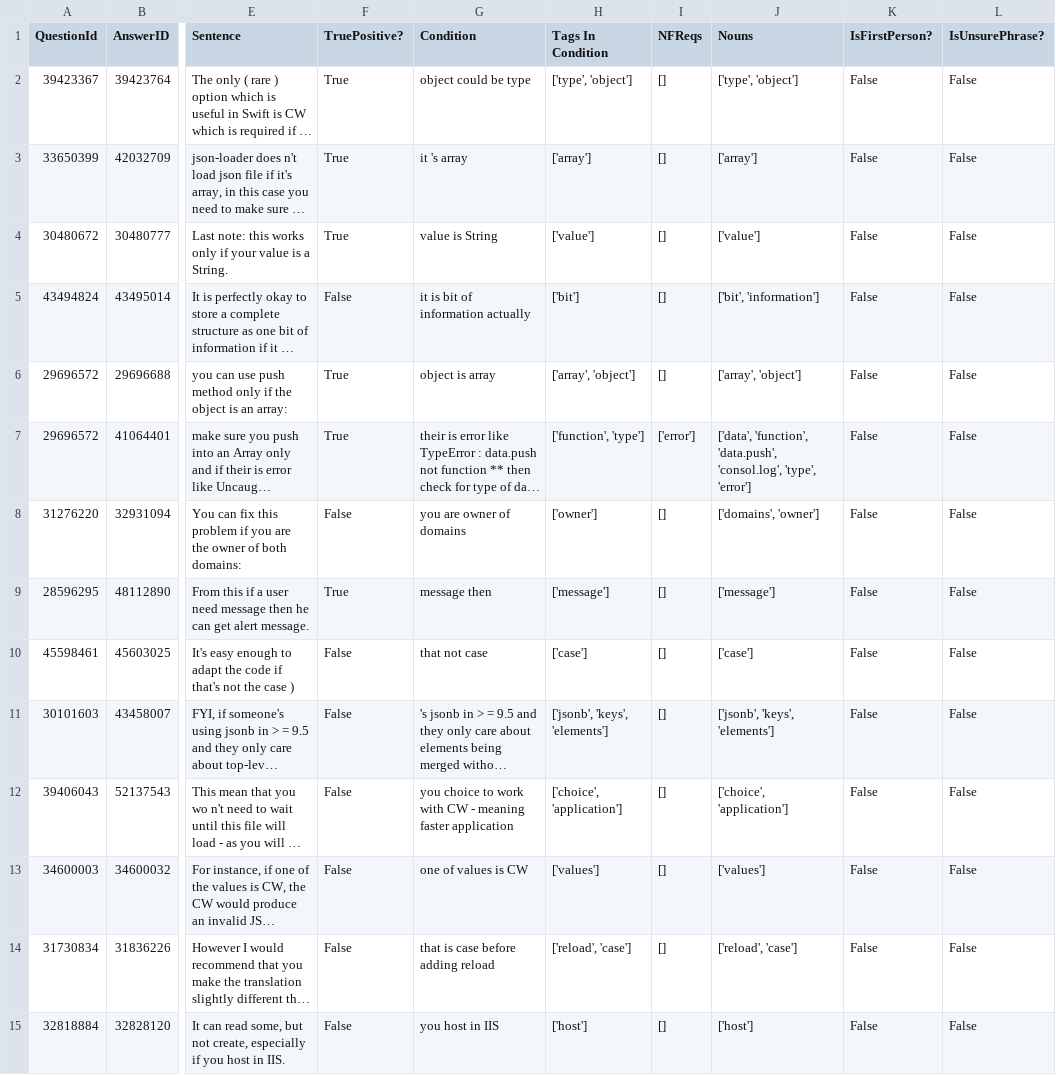
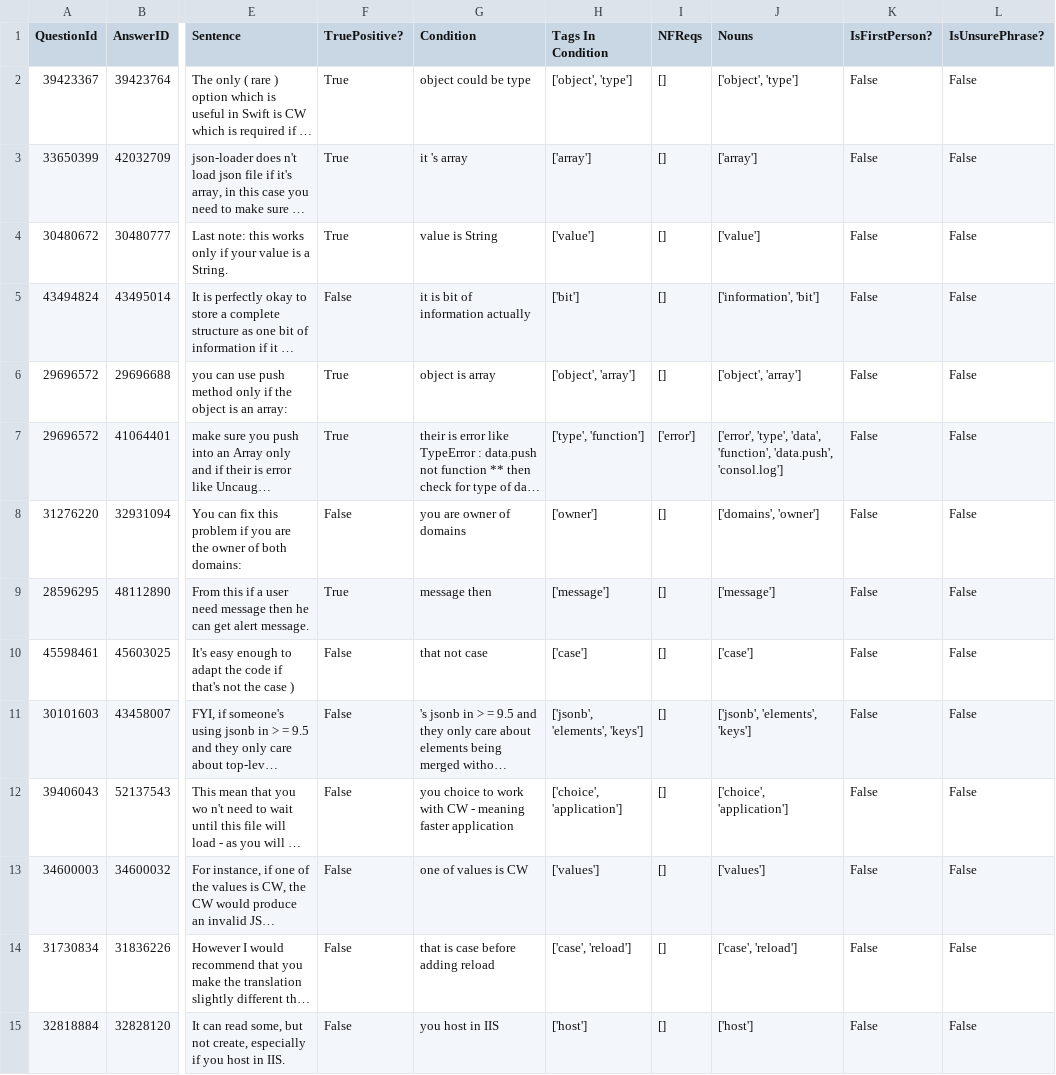
Before and after one commit to ualberta-smr/StackOverflowNavCues, a CSV file: benchmark/results/H1_H2_2.csv, drawn as a sheet; only a part is shown, gaps mark what is left out; long unchanged cells end in …; the diff covers the shown part only; the diff names each change by its address in the sheet, - before the commit and + after, or states it on an @@ line.

```diff
--- a/benchmark/results/H1_H2_2.csv
+++ b/benchmark/results/H1_H2_2.csv
-H2 (Tags In Condition): ['type', 'object']
+H2 (Tags In Condition): ['object', 'type']
-J2 (Nouns): ['type', 'object']
+J2 (Nouns): ['object', 'type']
-J5 (Nouns): ['bit', 'information']
+J5 (Nouns): ['information', 'bit']
-H6 (Tags In Condition): ['array', 'object']
+H6 (Tags In Condition): ['object', 'array']
-J6 (Nouns): ['array', 'object']
+J6 (Nouns): ['object', 'array']
-H7 (Tags In Condition): ['function', 'type']
+H7 (Tags In Condition): ['type', 'function']
-J7 (Nouns): ['data', 'function', 'data.push', 'consol.log', 'type', 'error']
+J7 (Nouns): ['error', 'type', 'data', 'function', 'data.push', 'consol.log']
-H11 (Tags In Condition): ['jsonb', 'keys', 'elements']
+H11 (Tags In Condition): ['jsonb', 'elements', 'keys']
-J11 (Nouns): ['jsonb', 'keys', 'elements']
+J11 (Nouns): ['jsonb', 'elements', 'keys']
-H14 (Tags In Condition): ['reload', 'case']
+H14 (Tags In Condition): ['case', 'reload']
-J14 (Nouns): ['reload', 'case']
+J14 (Nouns): ['case', 'reload']
```
Also changed, not shown: 12 edited cells elsewhere in this file, benchmark/results/H1_H2.csv, benchmark/results/H1_H2_1.csv, 8 other files.
